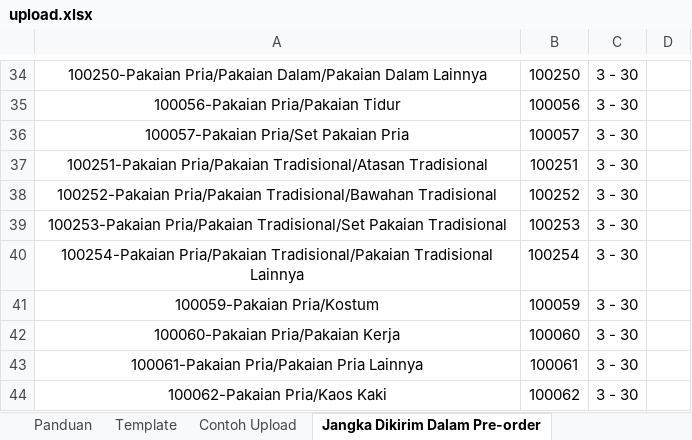
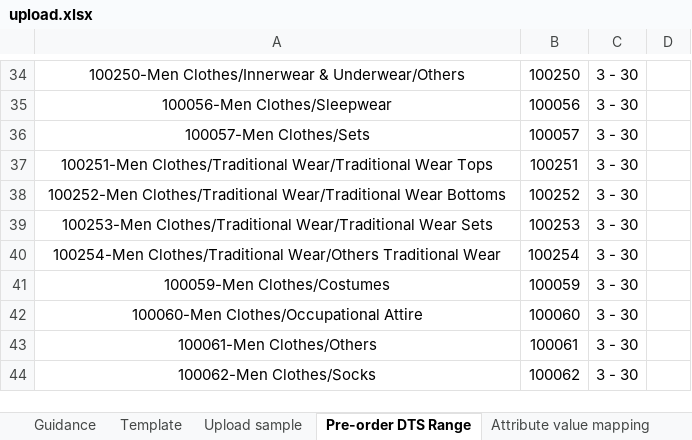
Before and after one commit to jazzkentjana/Kaos-Pendekar, an Excel workbook: upload.xlsx, sheet Pre-order DTS Range, drawn as a sheet; only a part is shown, gaps mark what is left out; values as stored, in another font and other column widths than the file's, no borders; 1 other sheet too large or unreadable and not compared; the diff covers the shown part only; the diff names each change by its address in the sheet, - before the commit and + after, or states it on an @@ line.

```diff
--- a/upload.xlsx (sheet Pre-order DTS Range)
+++ b/upload.xlsx (sheet Pre-order DTS Range)
-sheet tab: Panduan
+sheet tab: Guidance
-sheet tab: Contoh Upload
+sheet tab: Upload sample
-sheet tab: Jangka Dikirim Dalam Pre-order
+sheet tab: Pre-order DTS Range
-A34: 100250-Pakaian Pria/Pakaian Dalam/Pakaian Dalam Lainnya
+A34: 100250-Men Clothes/Innerwear & Underwear/Others
-A35: 100056-Pakaian Pria/Pakaian Tidur
+A35: 100056-Men Clothes/Sleepwear
-A36: 100057-Pakaian Pria/Set Pakaian Pria
+A36: 100057-Men Clothes/Sets
-A37: 100251-Pakaian Pria/Pakaian Tradisional/Atasan Tradisional
+A37: 100251-Men Clothes/Traditional Wear/Traditional Wear Tops
-A38: 100252-Pakaian Pria/Pakaian Tradisional/Bawahan Tradisional
+A38: 100252-Men Clothes/Traditional Wear/Traditional Wear Bottoms
-A39: 100253-Pakaian Pria/Pakaian Tradisional/Set Pakaian Tradisional
+A39: 100253-Men Clothes/Traditional Wear/Traditional Wear Sets
-A40: 100254-Pakaian Pria/Pakaian Tradisional/Pakaian Tradisional Lainnya
+A40: 100254-Men Clothes/Traditional Wear/Others Traditional Wear
-A41: 100059-Pakaian Pria/Kostum
+A41: 100059-Men Clothes/Costumes
-A42: 100060-Pakaian Pria/Pakaian Kerja
+A42: 100060-Men Clothes/Occupational Attire
-A43: 100061-Pakaian Pria/Pakaian Pria Lainnya
+A43: 100061-Men Clothes/Others
-A44: 100062-Pakaian Pria/Kaos Kaki
+A44: 100062-Men Clothes/Socks
```
Also changed, not shown: 1 added row, 1 removed row and 27 edited cells elsewhere in this sheet, sheet Template, sheet Upload sample, sheet Guidance, sheet Size chart template list, other sheet tabs, hidden cells.
